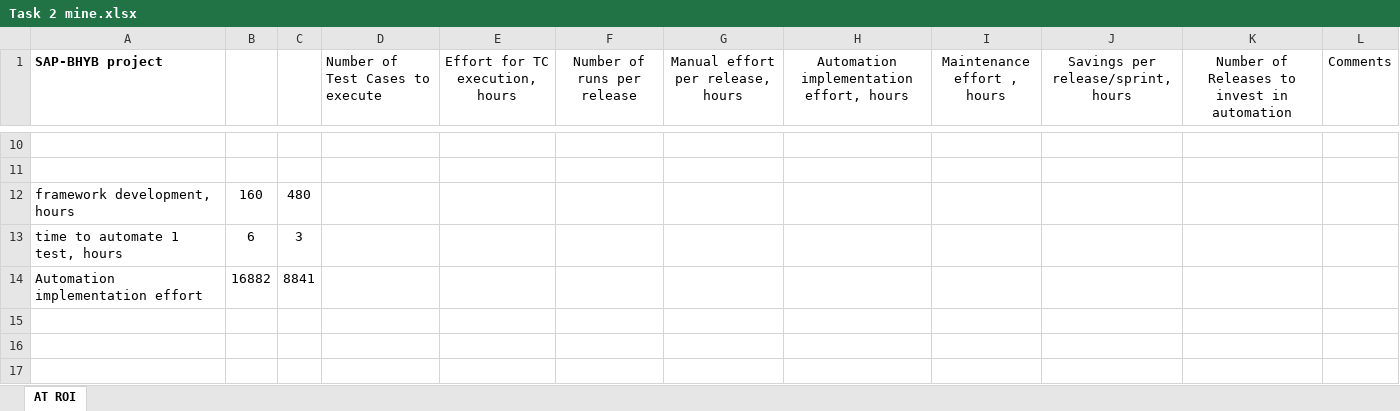
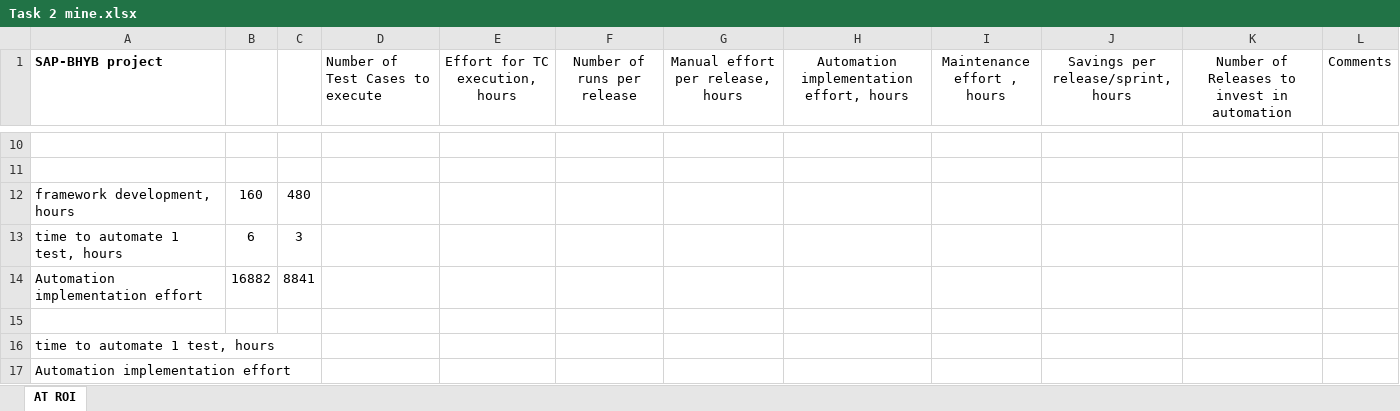
Before and after one commit to IrynaUdavenka/Test, an Excel workbook: Task 2 mine.xlsx, sheet AT ROI, drawn as a sheet; only a part is shown, gaps mark what is left out; values as stored, in another font and other column widths than the file's, no borders; the diff names each change by its address in the sheet, - before the commit and + after, or states it on an @@ line.

Commit message:
Task2 is changed

```diff
--- a/Task 2 mine.xlsx (sheet AT ROI)
+++ b/Task 2 mine.xlsx (sheet AT ROI)
+row 15: (empty)
+row 16: time to automate 1 test, hours
+row 17: Automation implementation effort
```
